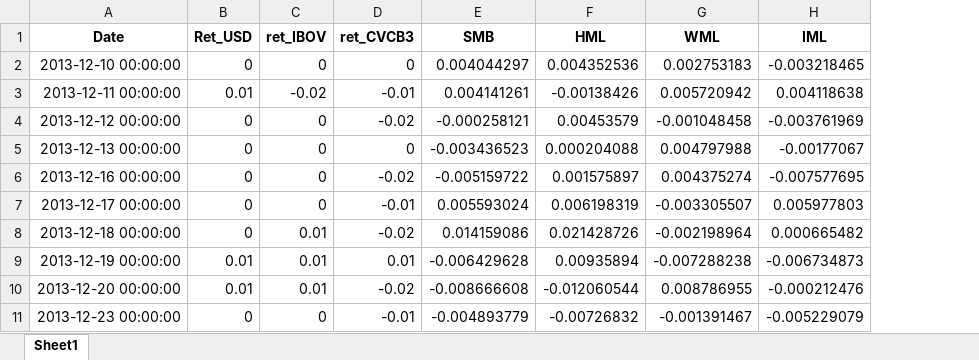
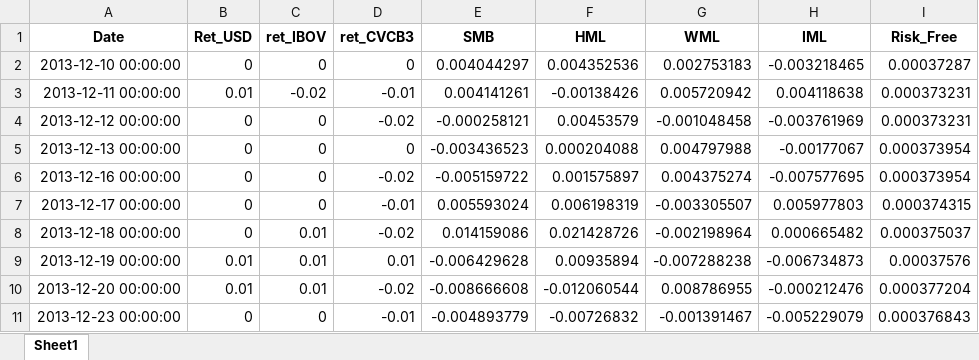
Before and after one commit to TomazDrumond/M-todos-Econom-tricos, an Excel workbook: dados_bruto.xlsx, sheet Sheet1, drawn as a sheet; only a part is shown; values as stored, in another font and other column widths than the file's, no borders; the diff names each change by its address in the sheet, - before the commit and + after, or states it on an @@ line.

Commit message:
Add files via upload

```diff
--- a/dados_bruto.xlsx (sheet Sheet1)
+++ b/dados_bruto.xlsx (sheet Sheet1)
+column I (Risk_Free), rows 2-11: 0.00037287 | 0.000373231 | 0.000373231 | 0.000373954 | 0.000373954 | 0.000374315 | 0.000375037 | 0.00037576 | 0.000377204 | 0.000376843
```
